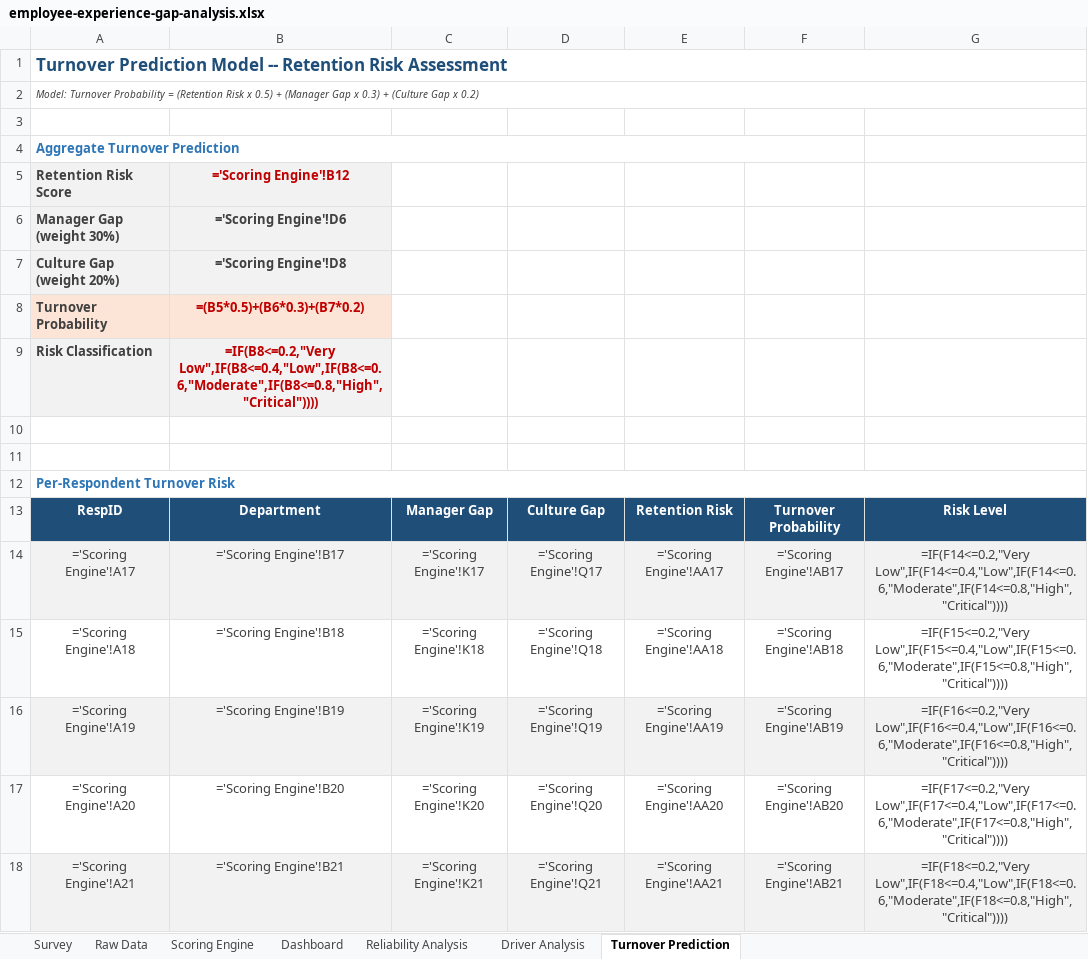
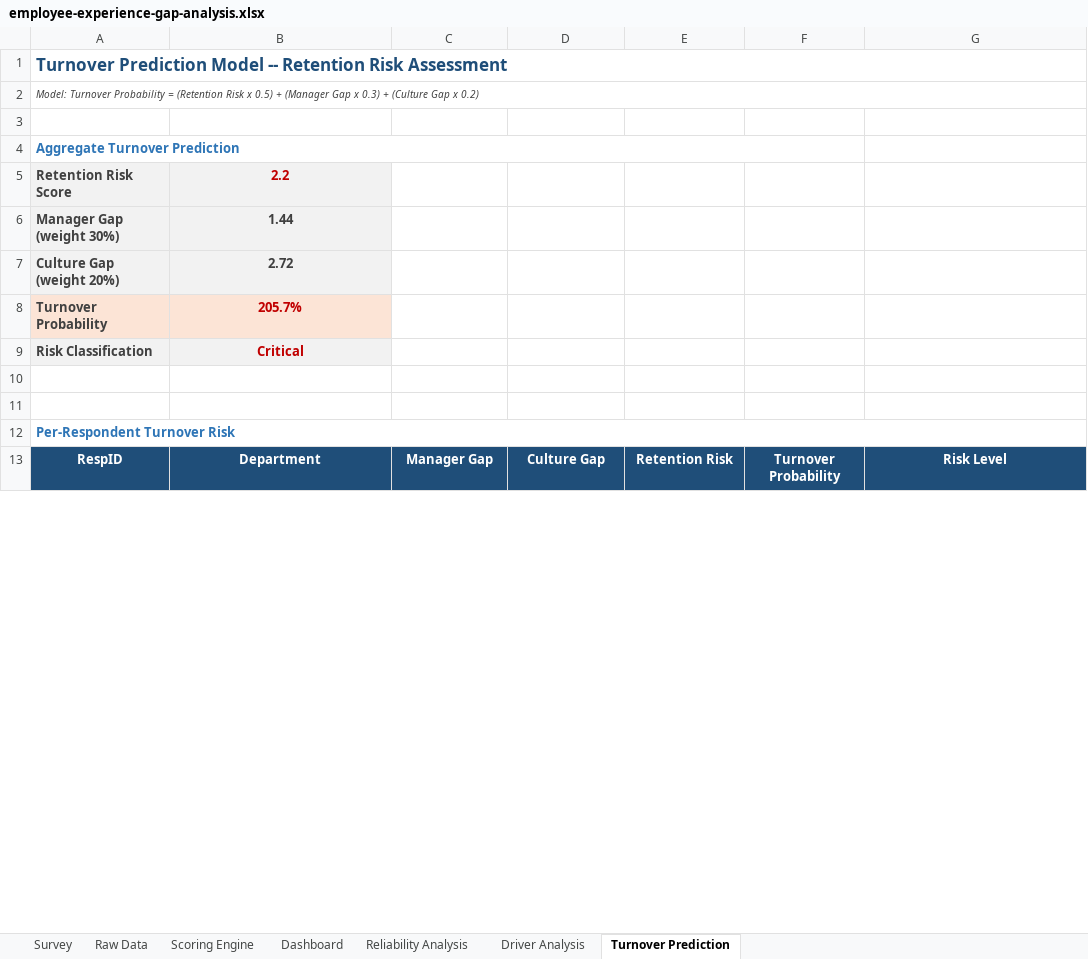
Before and after one commit to mutima89/employee-experience-gap-analysis, an Excel workbook: employee-experience-gap-analysis.xlsx, sheet Turnover Prediction, drawn as a sheet; only a part is shown; values as stored, in another font and other column widths than the file's, no borders; formulas without a stored value are shown as written; conditional formats not drawn; removed rows and columns are numbered as before the commit, all else as after; the diff covers the shown part only; the diff names each change by its address in the sheet, - before the commit and + after, or states it on an @@ line.

```diff
--- a/employee-experience-gap-analysis.xlsx (sheet Turnover Prediction)
+++ b/employee-experience-gap-analysis.xlsx (sheet Turnover Prediction)
-B5: ='Scoring Engine'!B12
+B5: 2.2
-B6: ='Scoring Engine'!D6
+B6: 1.44
-B7: ='Scoring Engine'!D8
+B7: 2.72
-B8: =(B5*0.5)+(B6*0.3)+(B7*0.2)
+B8: 205.7%
-B9: =IF(B8<=0.2,"Very Low",IF(B8<=0.4,"Low",IF(B8<=0.6,"Moderate",IF(B8<=0.8,"High","Critical"))))
+B9: Critical
-row 14: ='Scoring Engine'!A17 | ='Scoring Engine'!B17 | ='Scoring Engine'!K17 | ='Scoring Engine'!Q17 | ='Scoring Engine'!AA17 | ='Scoring Engine'!AB17 | =IF(F14<=0.2,"Very Low",IF(F14<=0.4,"Low",IF(F14<=0.6,"Moderate",IF(F14<=0.8,"High","Critical"))))
-row 15: ='Scoring Engine'!A18 | ='Scoring Engine'!B18 | ='Scoring Engine'!K18 | ='Scoring Engine'!Q18 | ='Scoring Engine'!AA18 | ='Scoring Engine'!AB18 | =IF(F15<=0.2,"Very Low",IF(F15<=0.4,"Low",IF(F15<=0.6,"Moderate",IF(F15<=0.8,"High","Critical"))))
-row 16: ='Scoring Engine'!A19 | ='Scoring Engine'!B19 | ='Scoring Engine'!K19 | ='Scoring Engine'!Q19 | ='Scoring Engine'!AA19 | ='Scoring Engine'!AB19 | =IF(F16<=0.2,"Very Low",IF(F16<=0.4,"Low",IF(F16<=0.6,"Moderate",IF(F16<=0.8,"High","Critical"))))
-row 17: ='Scoring Engine'!A20 | ='Scoring Engine'!B20 | ='Scoring Engine'!K20 | ='Scoring Engine'!Q20 | ='Scoring Engine'!AA20 | ='Scoring Engine'!AB20 | =IF(F17<=0.2,"Very Low",IF(F17<=0.4,"Low",IF(F17<=0.6,"Moderate",IF(F17<=0.8,"High","Critical"))))
-row 18: ='Scoring Engine'!A21 | ='Scoring Engine'!B21 | ='Scoring Engine'!K21 | ='Scoring Engine'!Q21 | ='Scoring Engine'!AA21 | ='Scoring Engine'!AB21 | =IF(F18<=0.2,"Very Low",IF(F18<=0.4,"Low",IF(F18<=0.6,"Moderate",IF(F18<=0.8,"High","Critical"))))
```
Also changed, not shown: 50 added rows, 45 removed rows and 4 edited cells elsewhere in this sheet, sheet Scoring Engine, sheet Reliability Analysis, sheet Dashboard, sheet Driver Analysis, charts or pictures.
